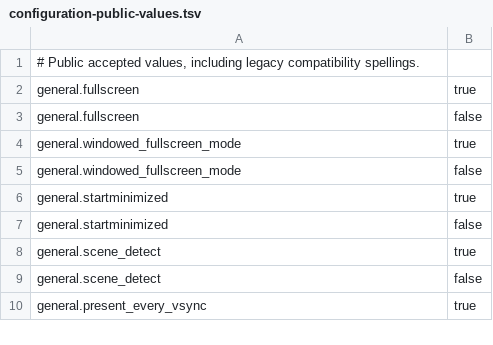
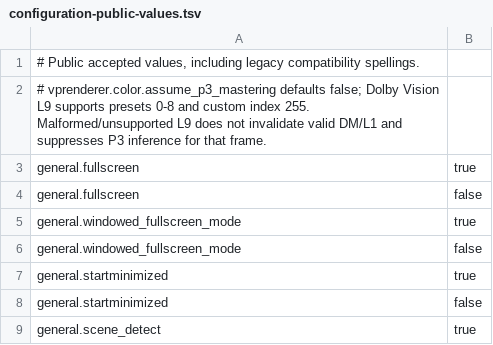
Before and after one commit to billslack2/videoprocessor, a TSV file: docs/configuration-public-values.tsv, drawn as a sheet; only a part is shown; the shorter side is filled out with more unchanged rows.

Commit message:
Harden P3 mastering metadata and plugin ABI

```diff
--- a/docs/configuration-public-values.tsv
+++ b/docs/configuration-public-values.tsv
@@ -1,2 +1,3 @@
 # Public accepted values, including legacy compatibility spellings.
+# vprenderer.color.assume_p3_mastering defaults false; Dolby Vision L9 supports presets 0-8 and custom index 255. Malformed/unsupported L9 does not invalidate valid DM/L1 and suppresses P3 inference for that frame.
 general.fullscreen	true
```
Also changed, not shown: 17 other files.
